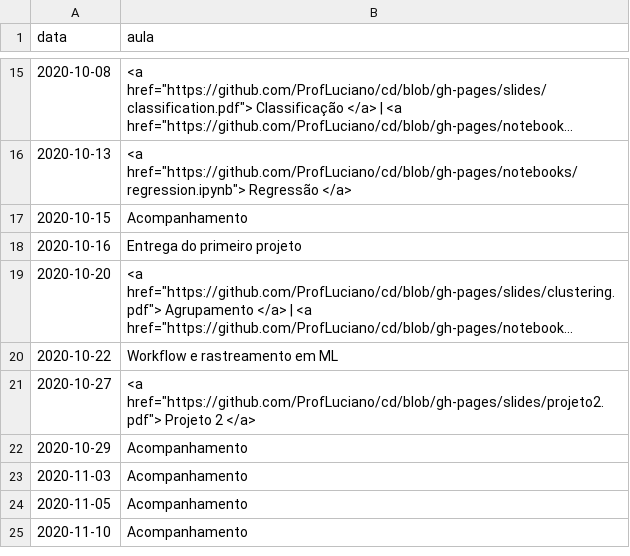
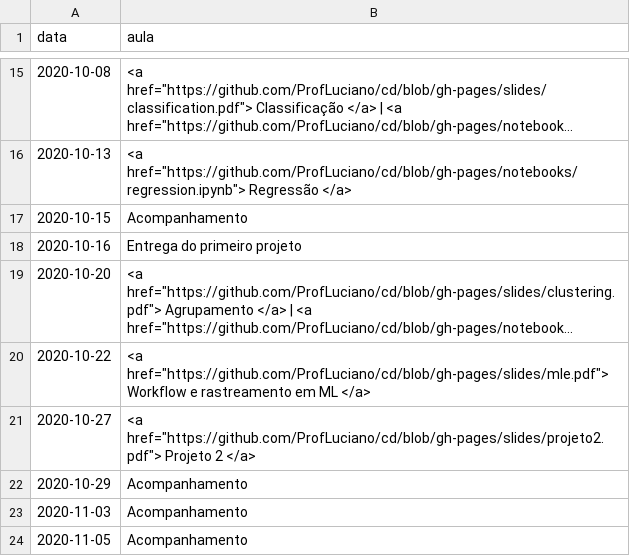
Before and after one commit to ProfLuciano/cd, a CSV file: pages/data.csv, drawn as a sheet; only a part is shown, gaps mark what is left out; the shorter side is filled out with more unchanged rows; long unchanged cells end in …; the diff names each change by its address in the sheet, - before the commit and + after, or states it on an @@ line.

Commit message:
adding slide

```diff
--- a/pages/data.csv
+++ b/pages/data.csv
-B20 (aula): Workflow e rastreamento em ML
+B20 (aula): <a href="https://github.com/ProfLuciano/cd/blob/gh-pages/slides/mle.pdf"> Workflow e rastreamento em ML </a>
```
